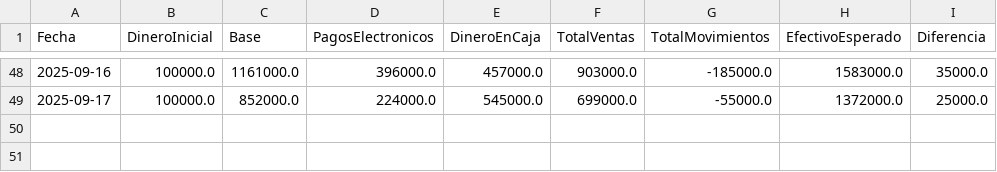
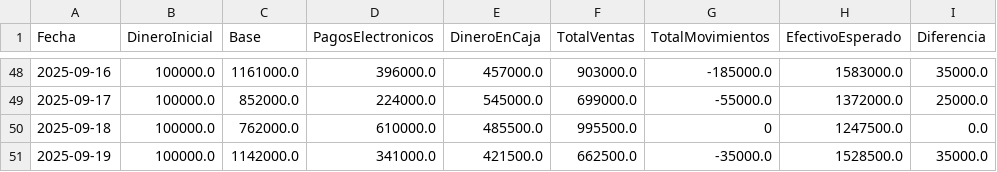
Before and after one commit to armandLizarazo/pedido, a CSV file: caja_registros.csv, drawn as a sheet; only a part is shown, gaps mark what is left out.

```diff
--- a/caja_registros.csv
+++ b/caja_registros.csv
@@ -49 +49,3 @@ Fecha,DineroInicial,Base,PagosElectronicos,DineroEnCaja,TotalVentas,TotalMovimie
 2025-09-17,100000.0,852000.0,224000.0,545000.0,699000.0,-55000.0,1372000.0,25000.0
+2025-09-18,100000.0,762000.0,610000.0,485500.0,995500.0,0,1247500.0,0.0
+2025-09-19,100000.0,1142000.0,341000.0,421500.0,662500.0,-35000.0,1528500.0,35000.0
```
Also changed, not shown: movimientos_caja.csv, 13 other files.
